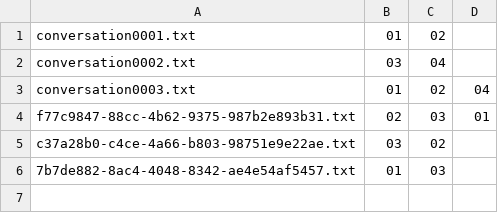
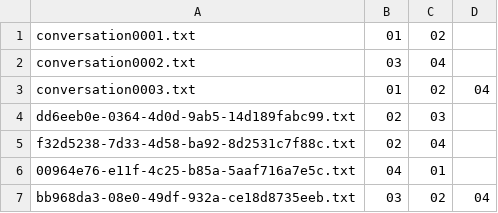
Before and after one commit to AlexDum-dev/Chat_App, a CSV file: bdd/conversations/index.csv, drawn as a sheet.

```diff
--- a/bdd/conversations/index.csv
+++ b/bdd/conversations/index.csv
@@ -3,4 +3,5 @@ conversation0002.txt,03,04
 conversation0003.txt,01,02,04
-f77c9847-88cc-4b62-9375-987b2e893b31.txt,02,03,01
-c37a28b0-c4ce-4a66-b803-98751e9e22ae.txt,03,02
-7b7de882-8ac4-4048-8342-ae4e54af5457.txt,01,03
+dd6eeb0e-0364-4d0d-9ab5-14d189fabc99.txt,02,03
+f32d5238-7d33-4d58-ba92-8d2531c7f88c.txt,02,04
+00964e76-e11f-4c25-b85a-5aaf716a7e5c.txt,04,01
+bb968da3-08e0-49df-932a-ce18d8735eeb.txt,03,02,04
```
Also changed, not shown: 11 other files.
